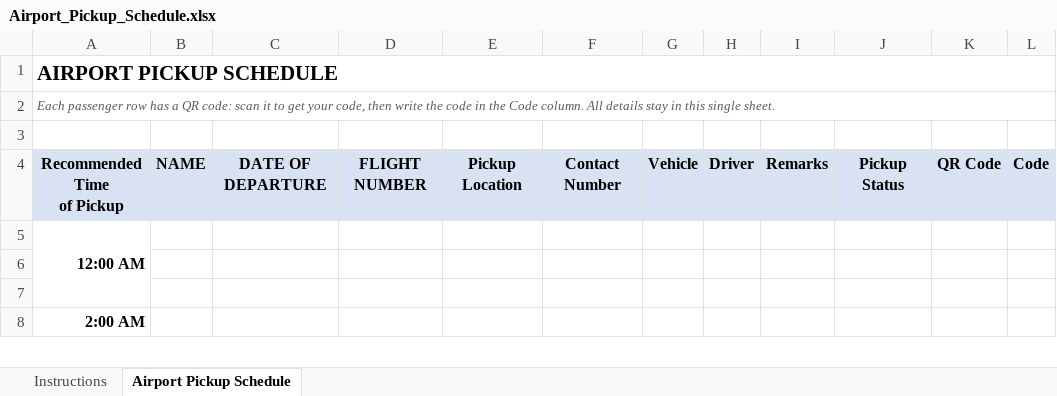
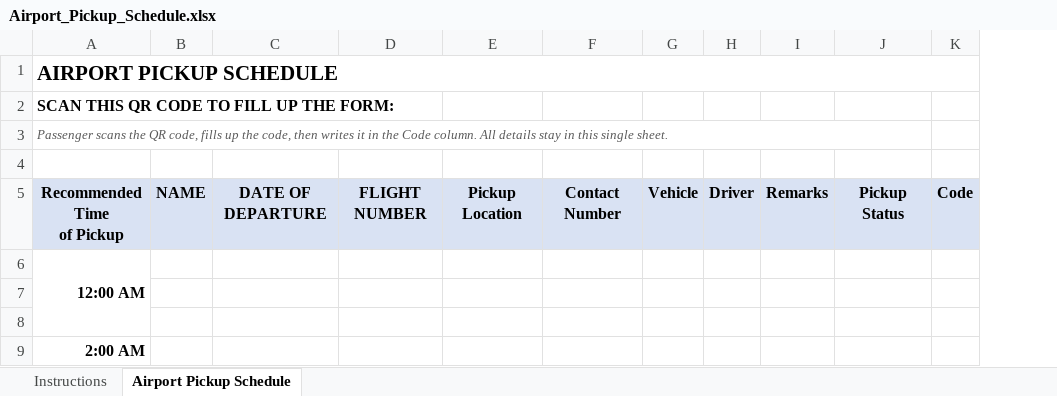
Before and after one commit to projectlabtest/transportation, an Excel workbook: Airport_Pickup_Schedule.xlsx, sheet Airport Pickup Schedule, drawn as a sheet; only a part is shown; values as stored, in another font and other column widths than the file's, no borders; charts and pictures not drawn; removed rows and columns are numbered as before the commit, all else as after; the diff names each change by its address in the sheet, - before the commit and + after, or states it on an @@ line.

Commit message:
QR code for guest booking form on login page

```diff
--- a/Airport_Pickup_Schedule.xlsx (sheet Airport Pickup Schedule)
+++ b/Airport_Pickup_Schedule.xlsx (sheet Airport Pickup Schedule)
-column K, row 4: QR Code
-A2: Each passenger row has a QR code: scan it to get your code, then write the code in the Code column. All details stay in this single sheet.
+A2: SCAN THIS QR CODE TO FILL UP THE FORM:
@@ A2 bold: off → on, italic: on → off, text colour: #595959 → black, text size: larger @@
-A2:L2 merged
+row 3: Passenger scans the QR code, fills up the code, then writes it in the Code column. All details stay in this single sheet.
```
Also changed, not shown: sheet Instructions, charts or pictures, 3 other files.
